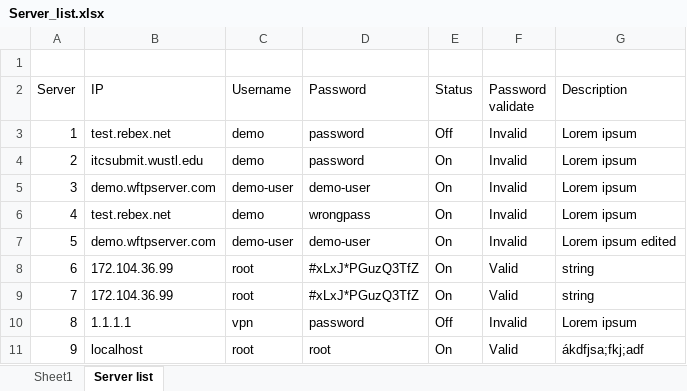
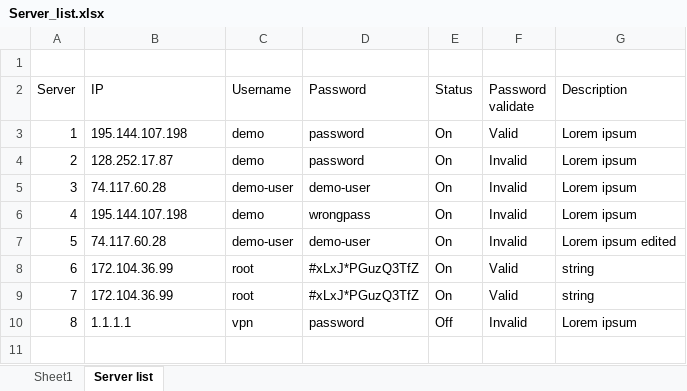
Before and after one commit to minhthong176881/SM-Backend, an Excel workbook: public/OpenAPI/exports/Server_list.xlsx, sheet Server list, drawn as a sheet; values as stored, in another font and other column widths than the file's, no borders; the diff names each change by its address in the sheet, - before the commit and + after, or states it on an @@ line.

```diff
--- a/public/OpenAPI/exports/Server_list.xlsx (sheet Server list)
+++ b/public/OpenAPI/exports/Server_list.xlsx (sheet Server list)
-B3 (IP): test.rebex.net
+B3 (IP): 195.144.107.198
-E3 (Status): Off
+E3 (Status): On
-F3 (Password validate): Invalid
+F3 (Password validate): Valid
-B4 (IP): itcsubmit.wustl.edu
+B4 (IP): 128.252.17.87
-B5 (IP): demo.wftpserver.com
+B5 (IP): 74.117.60.28
-B6 (IP): test.rebex.net
+B6 (IP): 195.144.107.198
-B7 (IP): demo.wftpserver.com
+B7 (IP): 74.117.60.28
-row 11: 9 | localhost | root | root | On | Valid | ákdfjsa;fkj;adf
```
Also changed, not shown: 13 other files.
